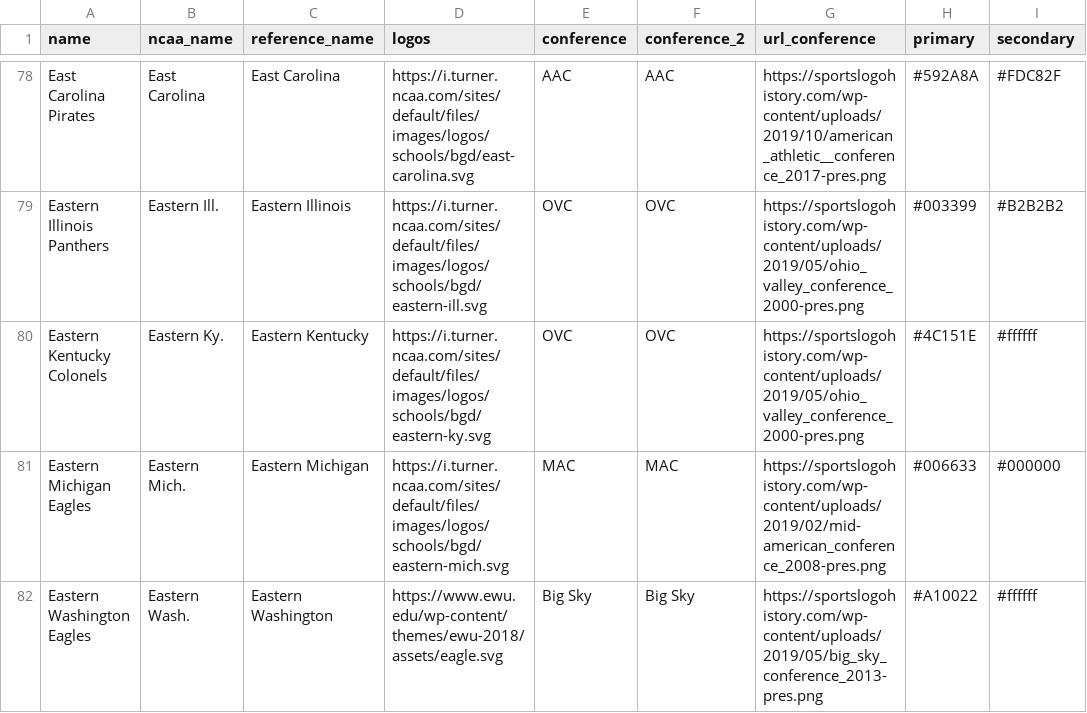
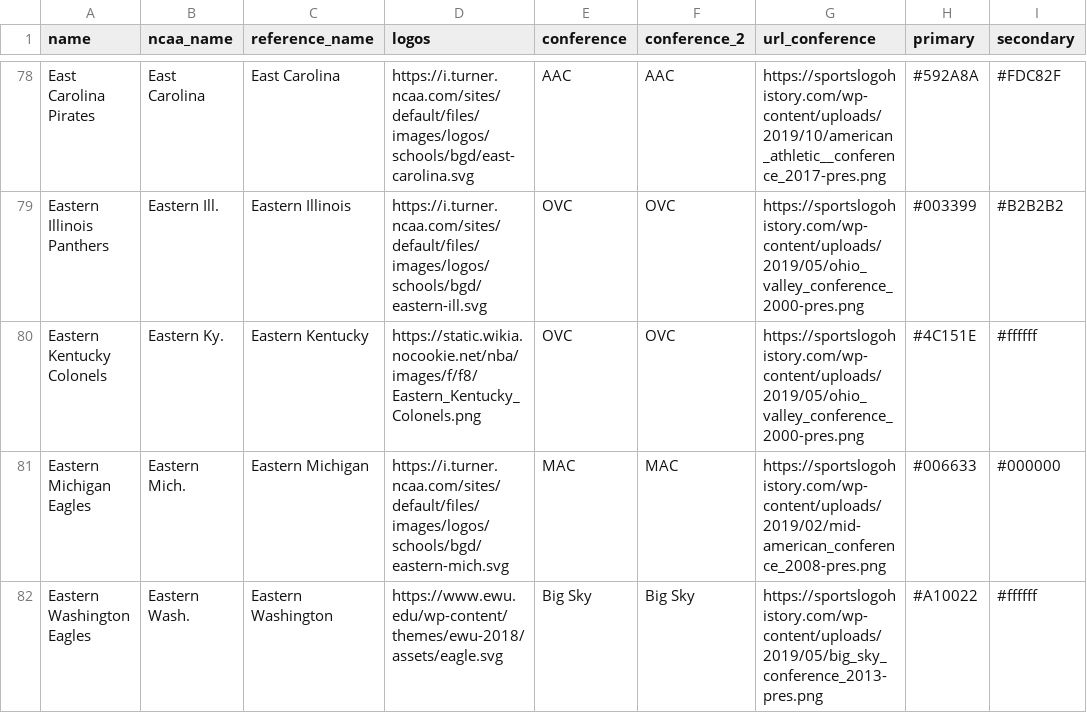
Before and after one commit to IvoVillanueva/ncaa_logos, a CSV file: logos_2.csv, drawn as a sheet; only a part is shown, gaps mark what is left out; the diff covers the shown part only; the diff names each change by its address in the sheet, - before the commit and + after, or states it on an @@ line.

```diff
--- a/logos_2.csv
+++ b/logos_2.csv
-D80 (logos): https://i.turner.ncaa.com/sites/default/files/images/logos/schools/bgd/eastern-ky.svg
+D80 (logos): https://static.wikia.nocookie.net/nba/images/f/f8/Eastern_Kentucky_Colonels.png
```
Also changed, not shown: 2 edited cells elsewhere in this file.
